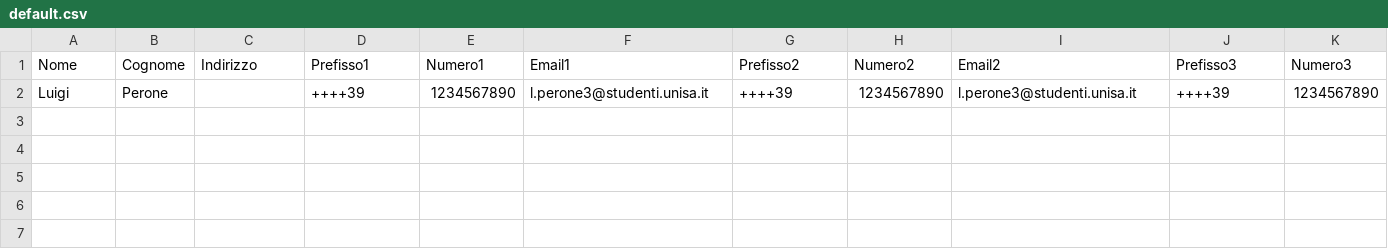
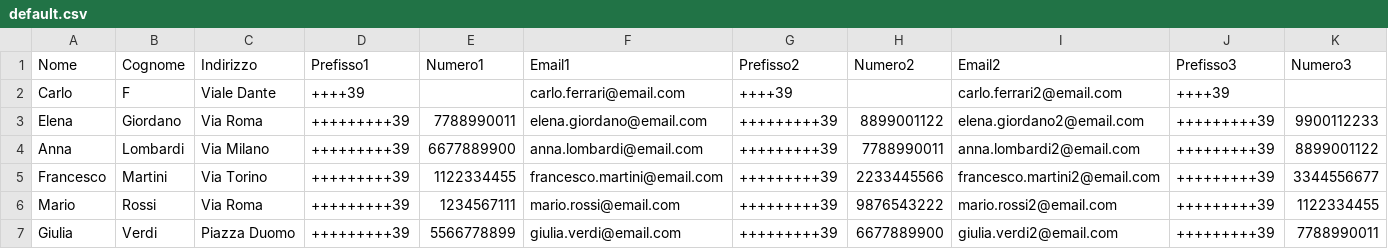
Before and after one commit to luigi-perone/Rubrica15, a CSV file: src/main/java/Main/default.csv, drawn as a sheet; only a part is shown; removed rows and columns are numbered as before the commit, all else as after; rows hold the shown columns only; the diff names each change by its address in the sheet, - before the commit and + after, or states it on an @@ line.

```diff
--- a/src/main/java/Main/default.csv
+++ b/src/main/java/Main/default.csv
-row 2: Luigi | Perone |  | ++++39 | 1234567890 | l.perone3@studenti.unisa.it | ++++39 | 1234567890 | l.perone3@studenti.unisa.it | ++++39 | 1234567890
+row 2: Carlo | F | Viale Dante | ++++39 |  | carlo.ferrari@email.com | ++++39 |  | carlo.ferrari2@email.com | ++++39
+row 3: Elena | Giordano | Via Roma | +++++++++39 | 7788990011 | elena.giordano@email.com | +++++++++39 | 8899001122 | elena.giordano2@email.com | +++++++++39 | 9900112233
+row 4: Anna | Lombardi | Via Milano | +++++++++39 | 6677889900 | anna.lombardi@email.com | +++++++++39 | 7788990011 | anna.lombardi2@email.com | +++++++++39 | 8899001122
+row 5: Francesco | Martini | Via Torino | +++++++++39 | 1122334455 | francesco.martini@email.com | +++++++++39 | 2233445566 | francesco.martini2@email.com | +++++++++39 | 3344556677
+row 6: Mario | Rossi | Via Roma | +++++++++39 | 1234567111 | mario.rossi@email.com | +++++++++39 | 9876543222 | mario.rossi2@email.com | +++++++++39 | 1122334455
+row 7: Giulia | Verdi | Piazza Duomo | +++++++++39 | 5566778899 | giulia.verdi@email.com | +++++++++39 | 6677889900 | giulia.verdi2@email.com | +++++++++39 | 7788990011
```
Also changed, not shown: 1 other file.
